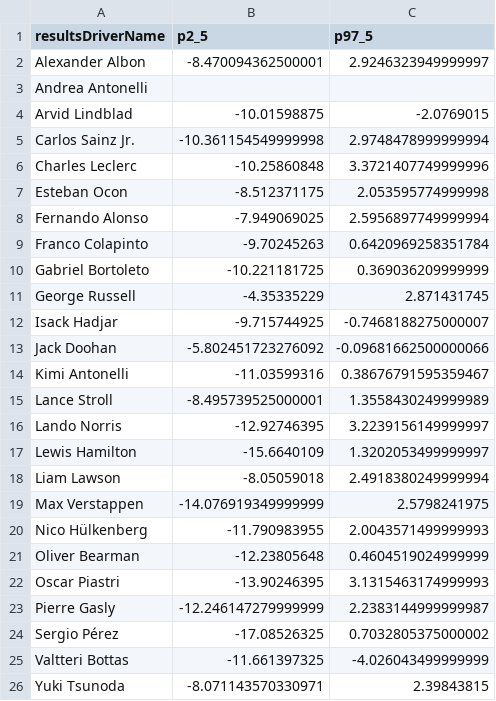
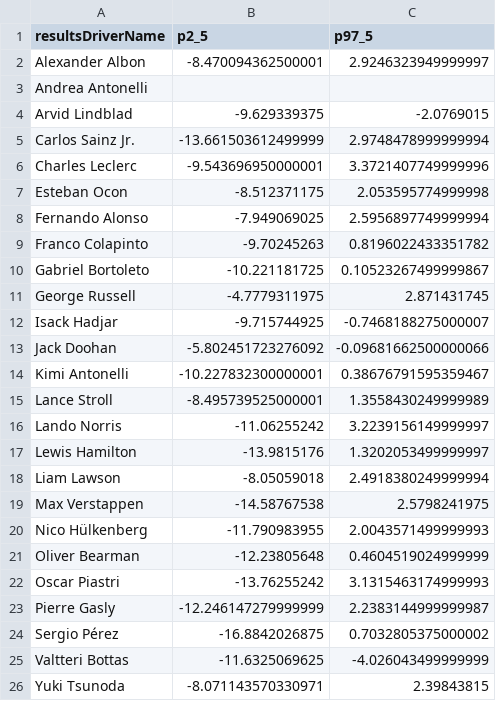
Before and after one commit to gmalbert/f1Analysis, a CSV file: scripts/output/confid_int_by_driver.csv, drawn as a sheet.

```diff
--- a/scripts/output/confid_int_by_driver.csv
+++ b/scripts/output/confid_int_by_driver.csv
@@ -3,24 +3,24 @@ Alexander Albon,-8.470094362500001,2.9246323949999997
 Andrea Antonelli,,
-Arvid Lindblad,-10.01598875,-2.0769015
-Carlos Sainz Jr.,-10.361154549999998,2.9748478999999994
-Charles Leclerc,-10.25860848,3.3721407749999996
+Arvid Lindblad,-9.629339375,-2.0769015
+Carlos Sainz Jr.,-13.661503612499999,2.9748478999999994
+Charles Leclerc,-9.543696950000001,3.3721407749999996
 Esteban Ocon,-8.512371175,2.053595774999998
 Fernando Alonso,-7.949069025,2.5956897749999994
-Franco Colapinto,-9.70245263,0.6420969258351784
-Gabriel Bortoleto,-10.221181725,0.369036209999999
-George Russell,-4.35335229,2.871431745
+Franco Colapinto,-9.70245263,0.8196022433351782
+Gabriel Bortoleto,-10.221181725,0.10523267499999867
+George Russell,-4.7779311975,2.871431745
 Isack Hadjar,-9.715744925,-0.7468188275000007
 Jack Doohan,-5.802451723276092,-0.09681662500000066
-Kimi Antonelli,-11.03599316,0.38676791595359467
+Kimi Antonelli,-10.227832300000001,0.38676791595359467
 Lance Stroll,-8.495739525000001,1.3558430249999989
-Lando Norris,-12.92746395,3.2239156149999997
-Lewis Hamilton,-15.6640109,1.3202053499999997
+Lando Norris,-11.06255242,3.2239156149999997
+Lewis Hamilton,-13.9815176,1.3202053499999997
 Liam Lawson,-8.05059018,2.4918380249999994
-Max Verstappen,-14.076919349999999,2.5798241975
+Max Verstappen,-14.58767538,2.5798241975
 Nico Hülkenberg,-11.790983955,2.0043571499999993
 Oliver Bearman,-12.23805648,0.4604519024999999
-Oscar Piastri,-13.90246395,3.1315463174999993
+Oscar Piastri,-13.76255242,3.1315463174999993
 Pierre Gasly,-12.246147279999999,2.2383144999999987
-Sergio Pérez,-17.08526325,0.7032805375000002
-Valtteri Bottas,-11.661397325,-4.026043499999999
+Sergio Pérez,-16.8842026875,0.7032805375000002
+Valtteri Bottas,-11.6325069625,-4.026043499999999
 Yuki Tsunoda,-8.071143570330971,2.39843815
```
Also changed, not shown: data_files/predictions_barcelona-catalunya_2026.csv, scripts/output/confid_int_by_constructor.csv, 29 other files.
